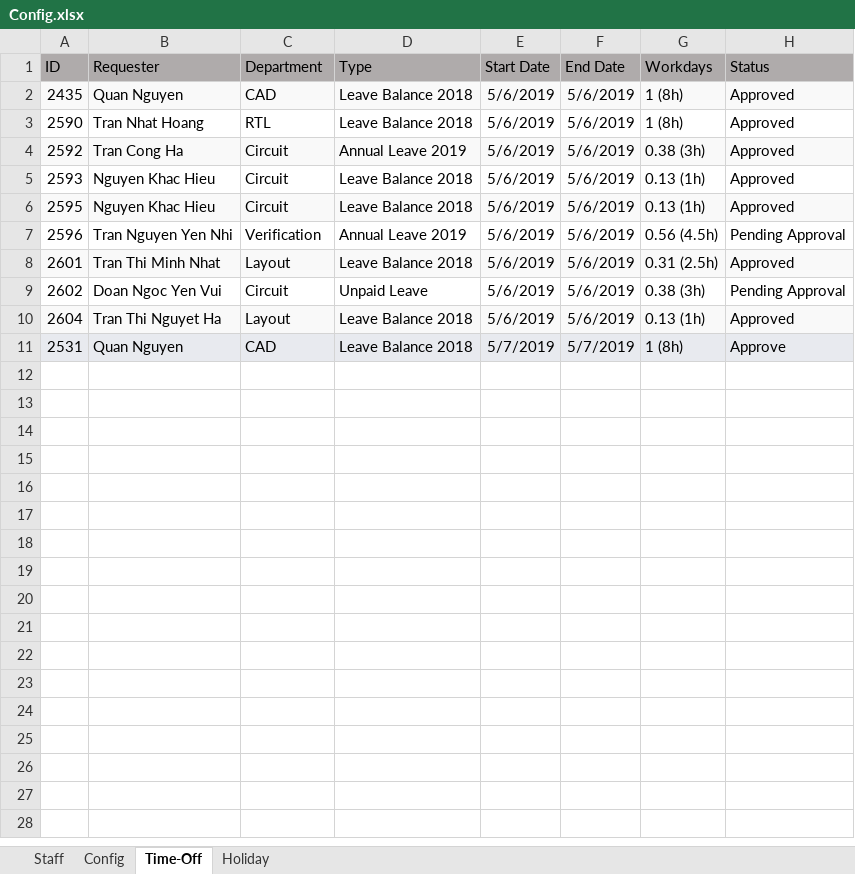
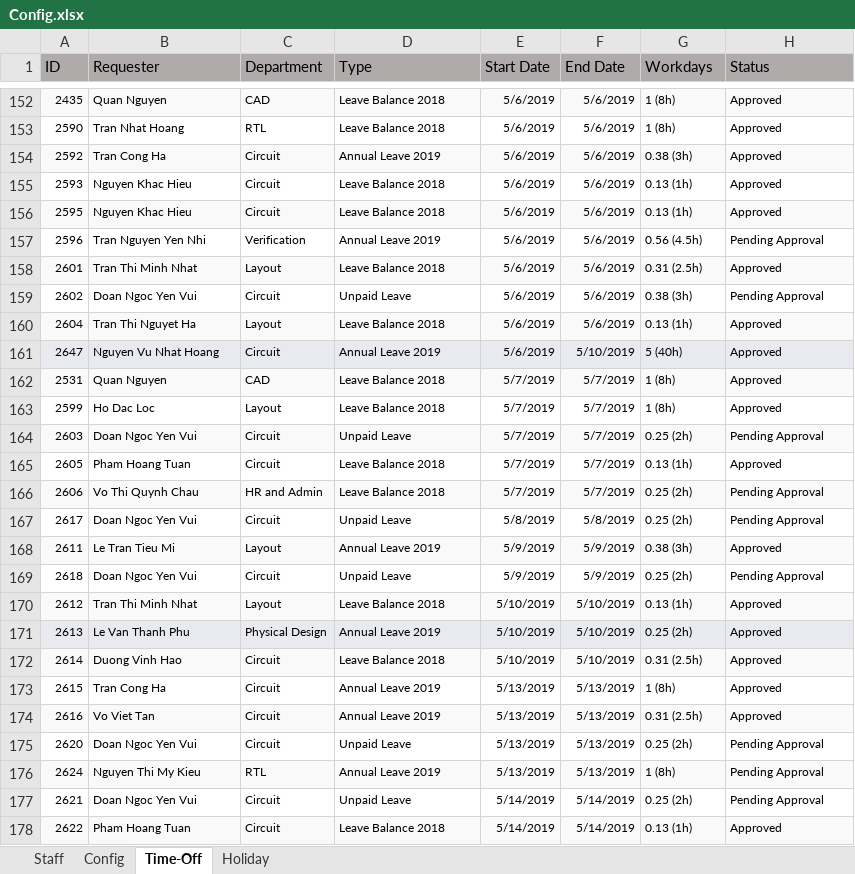
Before and after one commit to quann169/SVI_Smartsheet, an Excel workbook: Smartsheet/Config.xlsx, sheet Time-Off, drawn as a sheet; only a part is shown, gaps mark what is left out; values as stored, in another font and other column widths than the file's, no borders; addresses are those after the commit; the diff covers the shown part only; the diff names each change by its address in the sheet, - before the commit and + after, or states it on an @@ line.

```diff
--- a/Smartsheet/Config.xlsx (sheet Time-Off)
+++ b/Smartsheet/Config.xlsx (sheet Time-Off)
@@ A152:H160 text size: smaller @@
+row 161: 2647 | Nguyen Vu Nhat Hoang | Circuit | Annual Leave 2019 | 5/6/2019 | 5/10/2019 | 5 (40h) | Approved
@@ A162:H162 text size: smaller @@
-H162 (Status): Approve
+H162 (Status): Approved
+row 163: 2599 | Ho Dac Loc | Layout | Leave Balance 2018 | 5/7/2019 | 5/7/2019 | 1 (8h) | Approved
+row 164: 2603 | Doan Ngoc Yen Vui | Circuit | Unpaid Leave | 5/7/2019 | 5/7/2019 | 0.25 (2h) | Pending Approval
+row 165: 2605 | Pham Hoang Tuan | Circuit | Leave Balance 2018 | 5/7/2019 | 5/7/2019 | 0.13 (1h) | Approved
+row 166: 2606 | Vo Thi Quynh Chau | HR and Admin | Leave Balance 2018 | 5/7/2019 | 5/7/2019 | 0.25 (2h) | Pending Approval
+row 167: 2617 | Doan Ngoc Yen Vui | Circuit | Unpaid Leave | 5/8/2019 | 5/8/2019 | 0.25 (2h) | Pending Approval
+row 168: 2611 | Le Tran Tieu Mi | Layout | Annual Leave 2019 | 5/9/2019 | 5/9/2019 | 0.38 (3h) | Approved
+row 169: 2618 | Doan Ngoc Yen Vui | Circuit | Unpaid Leave | 5/9/2019 | 5/9/2019 | 0.25 (2h) | Pending Approval
+row 170: 2612 | Tran Thi Minh Nhat | Layout | Leave Balance 2018 | 5/10/2019 | 5/10/2019 | 0.13 (1h) | Approved
+row 171: 2613 | Le Van Thanh Phu | Physical Design | Annual Leave 2019 | 5/10/2019 | 5/10/2019 | 0.25 (2h) | Approved
+row 172: 2614 | Duong Vinh Hao | Circuit | Leave Balance 2018 | 5/10/2019 | 5/10/2019 | 0.31 (2.5h) | Approved
+row 173: 2615 | Tran Cong Ha | Circuit | Annual Leave 2019 | 5/13/2019 | 5/13/2019 | 1 (8h) | Approved
+row 174: 2616 | Vo Viet Tan | Circuit | Annual Leave 2019 | 5/13/2019 | 5/13/2019 | 0.31 (2.5h) | Approved
+row 175: 2620 | Doan Ngoc Yen Vui | Circuit | Unpaid Leave | 5/13/2019 | 5/13/2019 | 0.25 (2h) | Pending Approval
+row 176: 2624 | Nguyen Thi My Kieu | RTL | Annual Leave 2019 | 5/13/2019 | 5/13/2019 | 1 (8h) | Pending Approval
+row 177: 2621 | Doan Ngoc Yen Vui | Circuit | Unpaid Leave | 5/14/2019 | 5/14/2019 | 0.25 (2h) | Pending Approval
+row 178: 2622 | Pham Hoang Tuan | Circuit | Leave Balance 2018 | 5/14/2019 | 5/14/2019 | 0.13 (1h) | Approved
```
Also changed, not shown: 218 added rows elsewhere in this sheet, sheet Config, sheet Staff, 6 other files.
